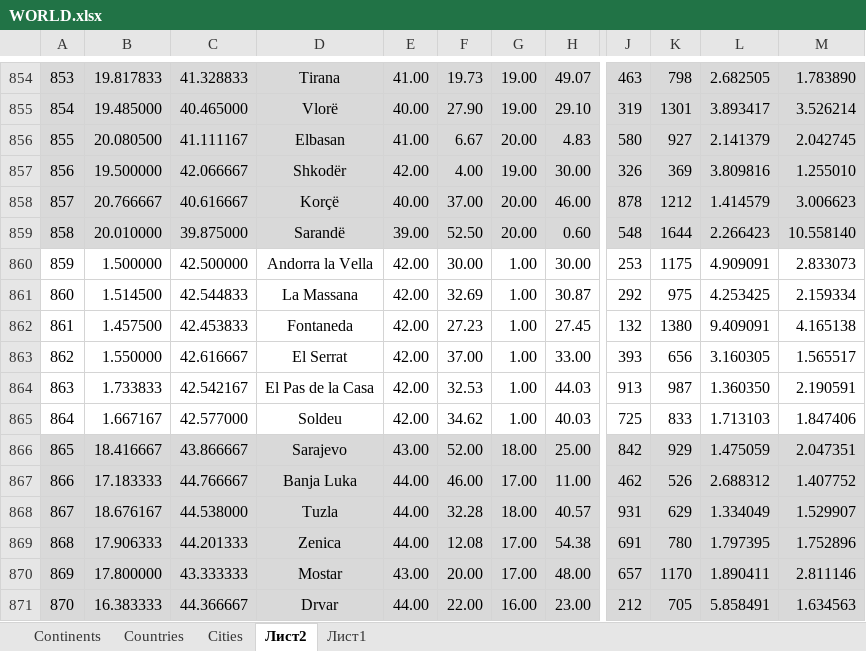
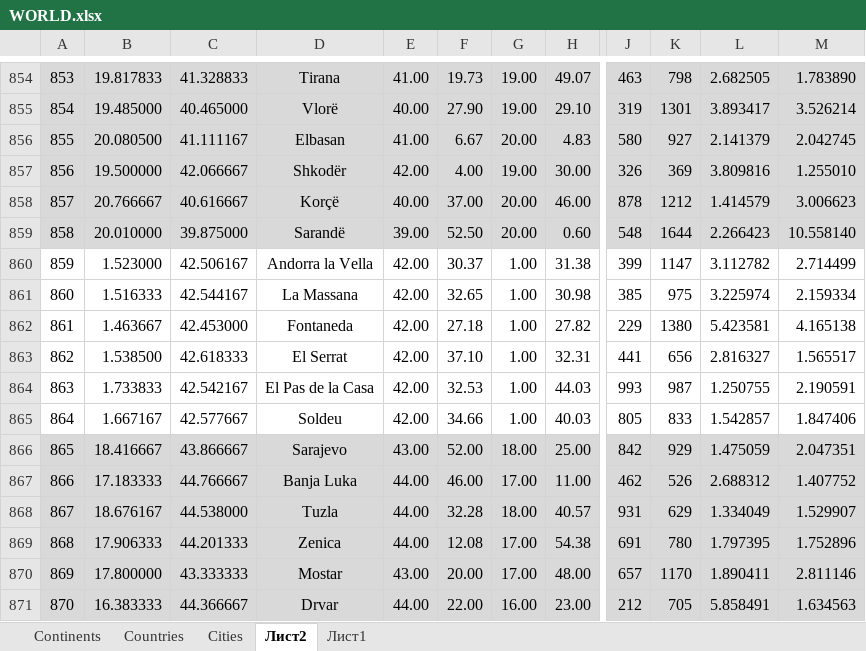
Before and after one commit to TOxaREY/Locity, an Excel workbook: MAPS_BASE/WORLD.xlsx, sheet Лист2, drawn as a sheet; only a part is shown, gaps mark what is left out; values as stored, in another font and other column widths than the file's, no borders; the diff names each change by its address in the sheet, - before the commit and + after, or states it on an @@ line.

```diff
--- a/MAPS_BASE/WORLD.xlsx (sheet Лист2)
+++ b/MAPS_BASE/WORLD.xlsx (sheet Лист2)
-B860: 1.500000
+B860: 1.523000
-C860: 42.500000
+C860: 42.506167
-F860: 30.00
+F860: 30.37
-H860: 30.00
+H860: 31.38
-J860: 253
+J860: 399
-K860: 1175
+K860: 1147
-L860: 4.909091
+L860: 3.112782
-M860: 2.833073
+M860: 2.714499
-B861: 1.514500
+B861: 1.516333
-C861: 42.544833
+C861: 42.544167
-F861: 32.69
+F861: 32.65
-H861: 30.87
+H861: 30.98
-J861: 292
+J861: 385
-L861: 4.253425
+L861: 3.225974
-B862: 1.457500
+B862: 1.463667
-C862: 42.453833
+C862: 42.453000
-F862: 27.23
+F862: 27.18
-H862: 27.45
+H862: 27.82
-J862: 132
+J862: 229
-L862: 9.409091
+L862: 5.423581
-B863: 1.550000
+B863: 1.538500
-C863: 42.616667
+C863: 42.618333
-F863: 37.00
+F863: 37.10
-H863: 33.00
+H863: 32.31
-J863: 393
+J863: 441
-L863: 3.160305
+L863: 2.816327
-J864: 913
+J864: 993
-L864: 1.360350
+L864: 1.250755
-C865: 42.577000
+C865: 42.577667
-F865: 34.62
+F865: 34.66
-J865: 725
+J865: 805
-L865: 1.713103
+L865: 1.542857
```
Also changed, not shown: sheet Сities, sheet Сountries, 10 other files.
